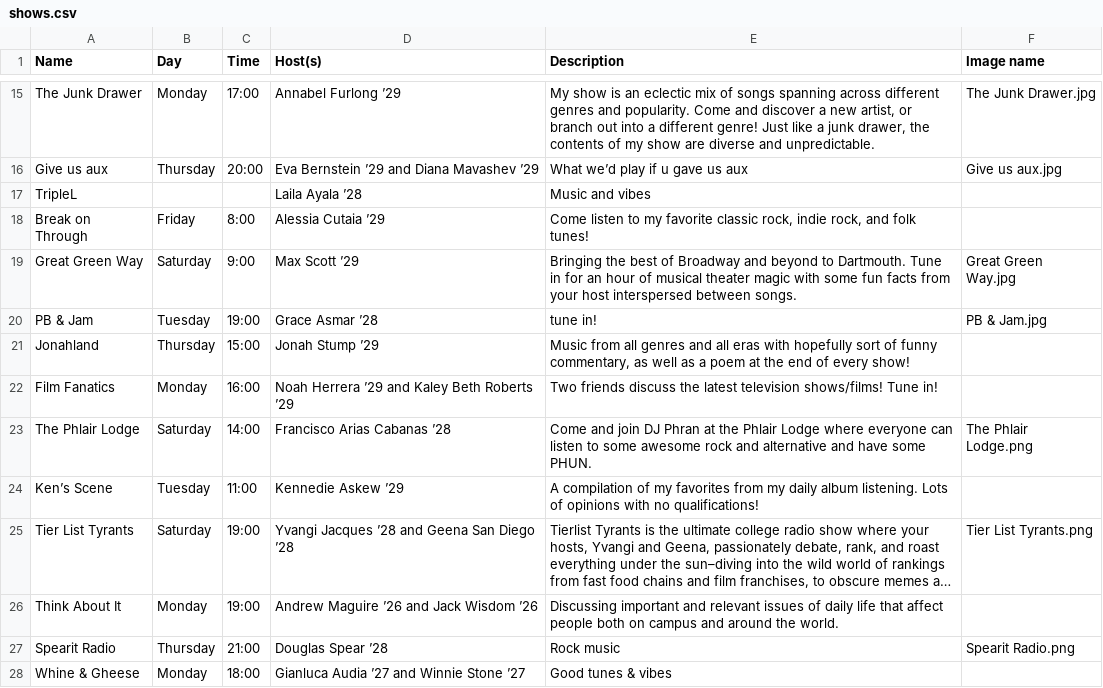
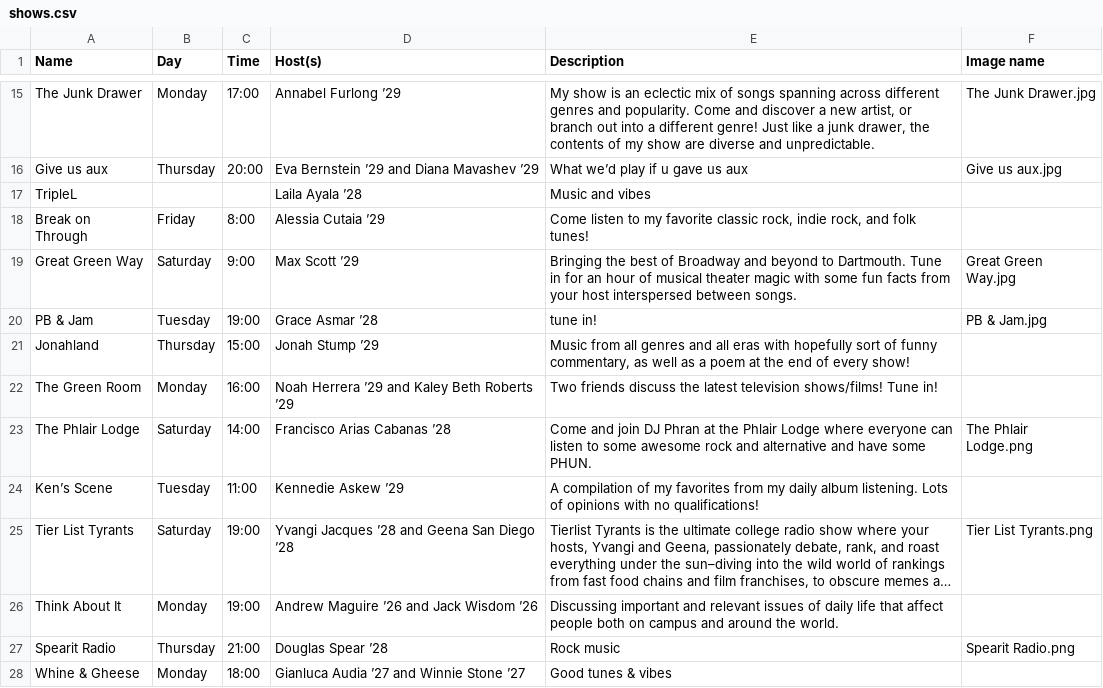
Before and after one commit to webdcr/webdcr.github.io, a CSV file: _data/shows.csv, drawn as a sheet; only a part is shown, gaps mark what is left out; long unchanged cells end in ….

Commit message:
change show name

```diff
--- a/_data/shows.csv
+++ b/_data/shows.csv
@@ -21,3 +21,3 @@ PB & Jam,Tuesday,19:00,Grace Asmar ’28,tune in!,PB & Jam.jpg
 Jonahland,Thursday,15:00,Jonah Stump ’29,"Music from all genres and all eras with hopefully sort of funny commentary, as well as a poem at the end of every show!",
-Film Fanatics,Monday,16:00,Noah Herrera ’29 and Kaley Beth Roberts ’29,Two friends discuss the latest television shows/films! Tune in!,
+The Green Room,Monday,16:00,Noah Herrera ’29 and Kaley Beth Roberts ’29,Two friends discuss the latest television shows/films! Tune in!,
 The Phlair Lodge,Saturday,14:00,Francisco Arias Cabanas ’28,Come and join DJ Phran at the Phlair Lodge where everyone can listen to some awesome rock and alternative and have some PHUN. ,The Phlair Lodge.png
```
